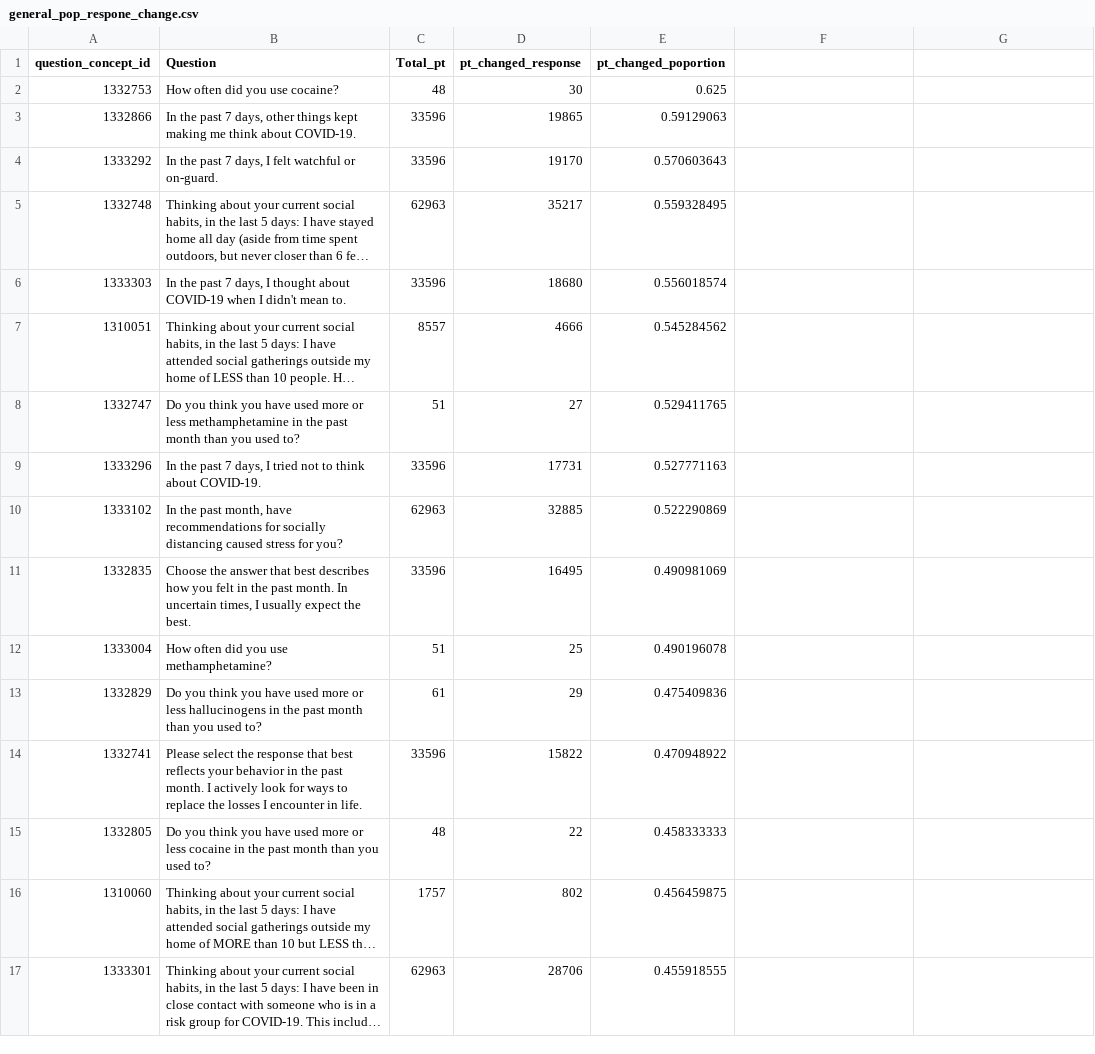
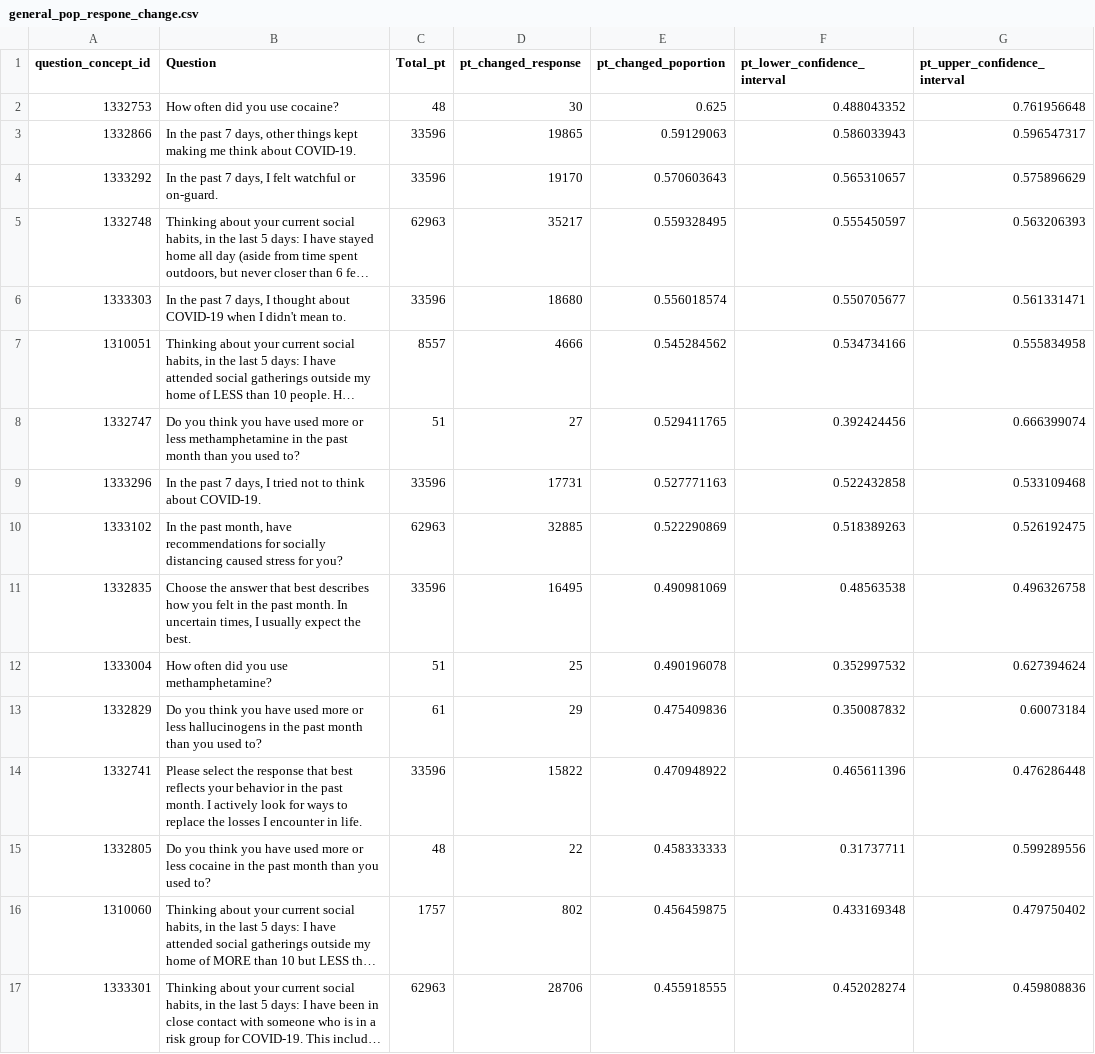
Before and after one commit to LHNCBC/CRI, a CSV file: AoU/COPE/general_pop_respone_change.csv, drawn as a sheet; only a part is shown; long unchanged cells end in …; the diff covers the shown part only; the diff names each change by its address in the sheet, - before the commit and + after, or states it on an @@ line.

```diff
--- a/AoU/COPE/general_pop_respone_change.csv
+++ b/AoU/COPE/general_pop_respone_change.csv
-F1: (empty)
+F1: pt_lower_confidence_interval
-G1: (empty)
+G1: pt_upper_confidence_interval
-F2 (pt_lower_confidence_interval): (empty)
+F2 (pt_lower_confidence_interval): 0.488043352
-G2 (pt_upper_confidence_interval): (empty)
+G2 (pt_upper_confidence_interval): 0.761956648
-F3 (pt_lower_confidence_interval): (empty)
+F3 (pt_lower_confidence_interval): 0.586033943
-G3 (pt_upper_confidence_interval): (empty)
+G3 (pt_upper_confidence_interval): 0.596547317
-F4 (pt_lower_confidence_interval): (empty)
+F4 (pt_lower_confidence_interval): 0.565310657
-G4 (pt_upper_confidence_interval): (empty)
+G4 (pt_upper_confidence_interval): 0.575896629
-F5 (pt_lower_confidence_interval): (empty)
+F5 (pt_lower_confidence_interval): 0.555450597
-G5 (pt_upper_confidence_interval): (empty)
+G5 (pt_upper_confidence_interval): 0.563206393
-F6 (pt_lower_confidence_interval): (empty)
+F6 (pt_lower_confidence_interval): 0.550705677
-G6 (pt_upper_confidence_interval): (empty)
+G6 (pt_upper_confidence_interval): 0.561331471
-F7 (pt_lower_confidence_interval): (empty)
+F7 (pt_lower_confidence_interval): 0.534734166
-G7 (pt_upper_confidence_interval): (empty)
+G7 (pt_upper_confidence_interval): 0.555834958
-F8 (pt_lower_confidence_interval): (empty)
+F8 (pt_lower_confidence_interval): 0.392424456
-G8 (pt_upper_confidence_interval): (empty)
+G8 (pt_upper_confidence_interval): 0.666399074
-F9 (pt_lower_confidence_interval): (empty)
+F9 (pt_lower_confidence_interval): 0.522432858
-G9 (pt_upper_confidence_interval): (empty)
+G9 (pt_upper_confidence_interval): 0.533109468
-F10 (pt_lower_confidence_interval): (empty)
+F10 (pt_lower_confidence_interval): 0.518389263
-G10 (pt_upper_confidence_interval): (empty)
+G10 (pt_upper_confidence_interval): 0.526192475
-F11 (pt_lower_confidence_interval): (empty)
+F11 (pt_lower_confidence_interval): 0.48563538
-G11 (pt_upper_confidence_interval): (empty)
+G11 (pt_upper_confidence_interval): 0.496326758
-F12 (pt_lower_confidence_interval): (empty)
+F12 (pt_lower_confidence_interval): 0.352997532
-G12 (pt_upper_confidence_interval): (empty)
+G12 (pt_upper_confidence_interval): 0.627394624
-F13 (pt_lower_confidence_interval): (empty)
+F13 (pt_lower_confidence_interval): 0.350087832
-G13 (pt_upper_confidence_interval): (empty)
+G13 (pt_upper_confidence_interval): 0.60073184
-F14 (pt_lower_confidence_interval): (empty)
+F14 (pt_lower_confidence_interval): 0.465611396
-G14 (pt_upper_confidence_interval): (empty)
+G14 (pt_upper_confidence_interval): 0.476286448
-F15 (pt_lower_confidence_interval): (empty)
+F15 (pt_lower_confidence_interval): 0.31737711
-G15 (pt_upper_confidence_interval): (empty)
+G15 (pt_upper_confidence_interval): 0.599289556
-F16 (pt_lower_confidence_interval): (empty)
+F16 (pt_lower_confidence_interval): 0.433169348
-G16 (pt_upper_confidence_interval): (empty)
+G16 (pt_upper_confidence_interval): 0.479750402
-F17 (pt_lower_confidence_interval): (empty)
+F17 (pt_lower_confidence_interval): 0.452028274
-G17 (pt_upper_confidence_interval): (empty)
+G17 (pt_upper_confidence_interval): 0.459808836
```
Also changed, not shown: 2 added rows, 2 removed rows and 124 edited cells elsewhere in this file, AoU/COPE/Change_after_COVID.csv, 4 other files.
